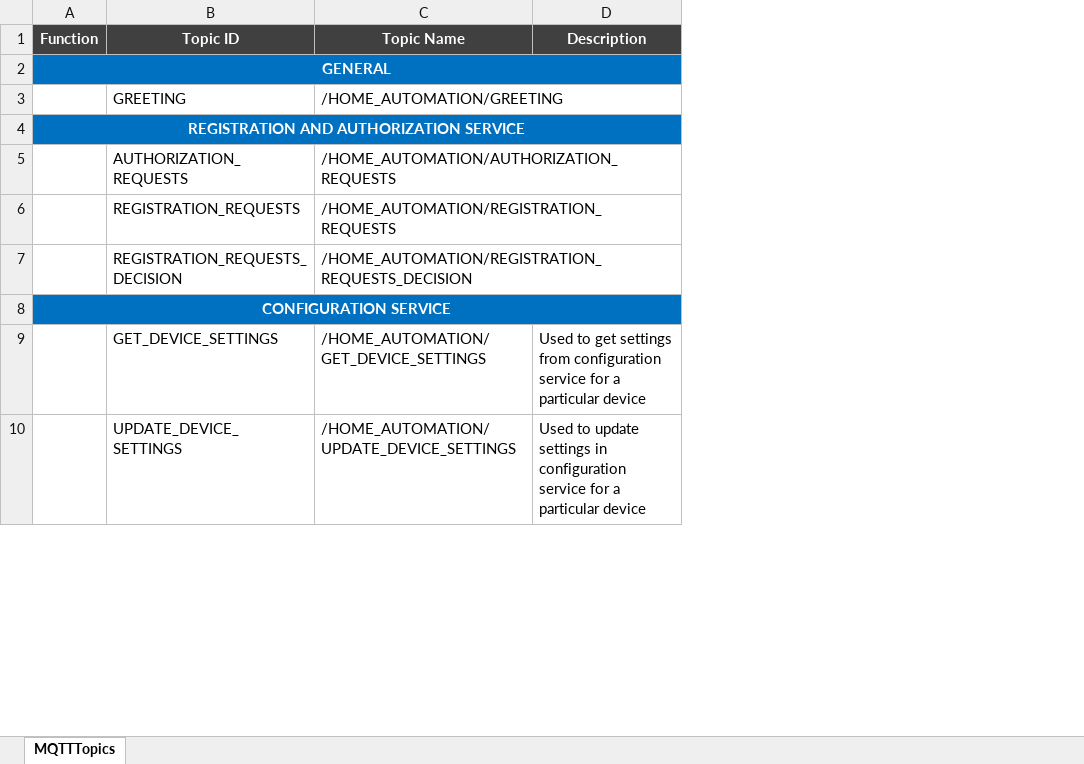
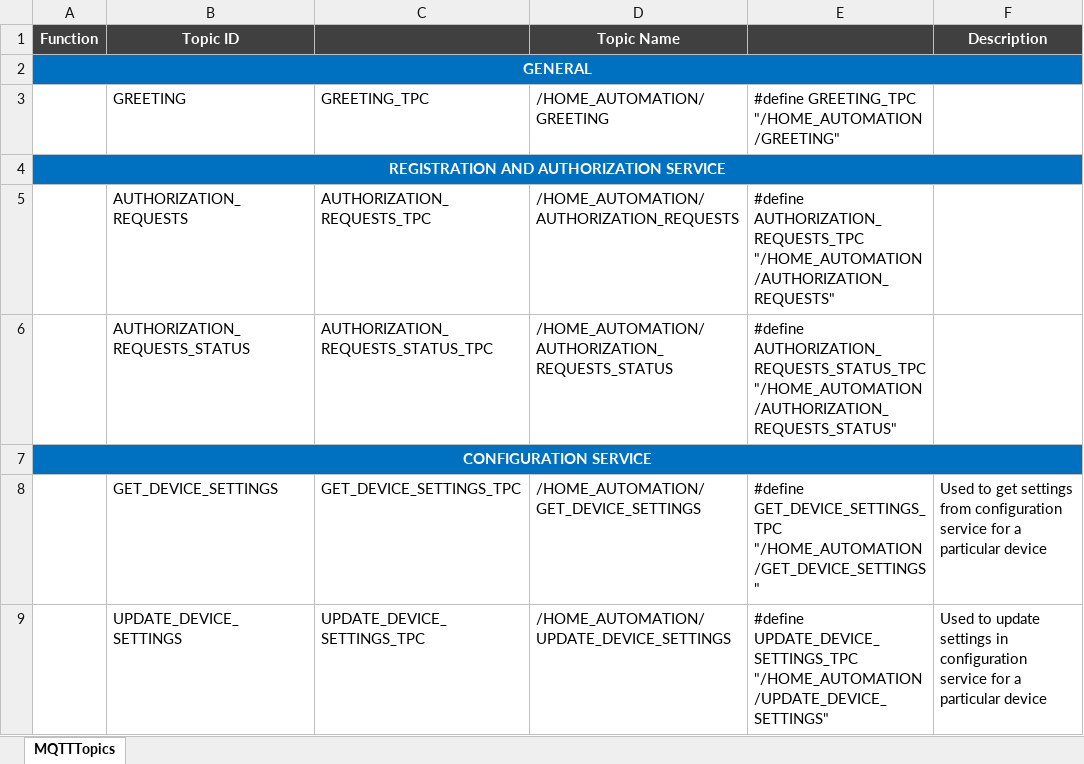
Before and after one commit to dumavladislav/IoT-old, an Excel workbook: Documentation/MQTTTopicsList.xlsx, sheet MQTTTopics, drawn as a sheet; only a part is shown; values as stored, in another font and other column widths than the file's, no borders; removed rows and columns are numbered as before the commit, all else as after; the diff names each change by its address in the sheet, - before the commit and + after, or states it on an @@ line.

Commit message:
Json, registration request

```diff
--- a/Documentation/MQTTTopicsList.xlsx (sheet MQTTTopics)
+++ b/Documentation/MQTTTopicsList.xlsx (sheet MQTTTopics)
+column C, rows 3-5: GREETING_TPC |  | AUTHORIZATION_REQUESTS_TPC; rows 8-9: GET_DEVICE_SETTINGS_TPC | UPDATE_DEVICE_SETTINGS_TPC
+column E, rows 3-5: #define GREETING_TPC "/HOME_AUTOMATION/GREETING" |  | #define AUTHORIZATION_REQUESTS_TPC "/HOME_AUTOMATION/AUTHORIZATION_REQUESTS"; rows 8-9: #define GET_DEVICE_SETTINGS_TPC "/HOME_AUTOMATION/GET_DEVICE_SETTINGS" | #define UPDATE_DEVICE_SETTINGS_TPC "/HOME_AUTOMATION/UPDATE_DEVICE_SETTINGS"
-row 6:  | REGISTRATION_REQUESTS | /HOME_AUTOMATION/REGISTRATION_REQUESTS
-row 7:  | REGISTRATION_REQUESTS_DECISION | /HOME_AUTOMATION/REGISTRATION_REQUESTS_DECISION
+row 6:  | AUTHORIZATION_REQUESTS_STATUS | AUTHORIZATION_REQUESTS_STATUS_TPC | /HOME_AUTOMATION/AUTHORIZATION_REQUESTS_STATUS | #define AUTHORIZATION_REQUESTS_STATUS_TPC "/HOME_AUTOMATION/AUTHORIZATION_REQUESTS_STATUS"
```
Also changed, not shown: formulas that keep their value, 23 other files.
